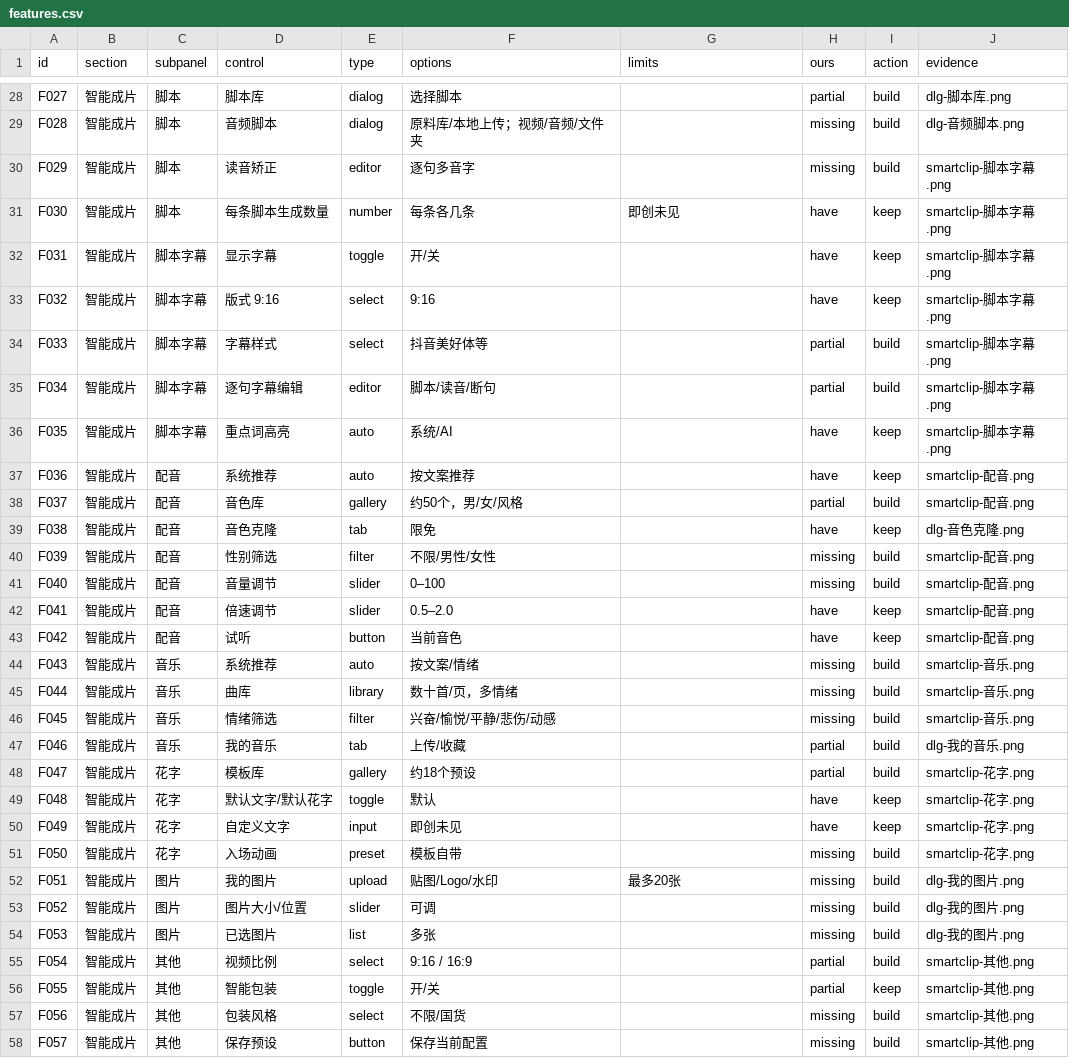
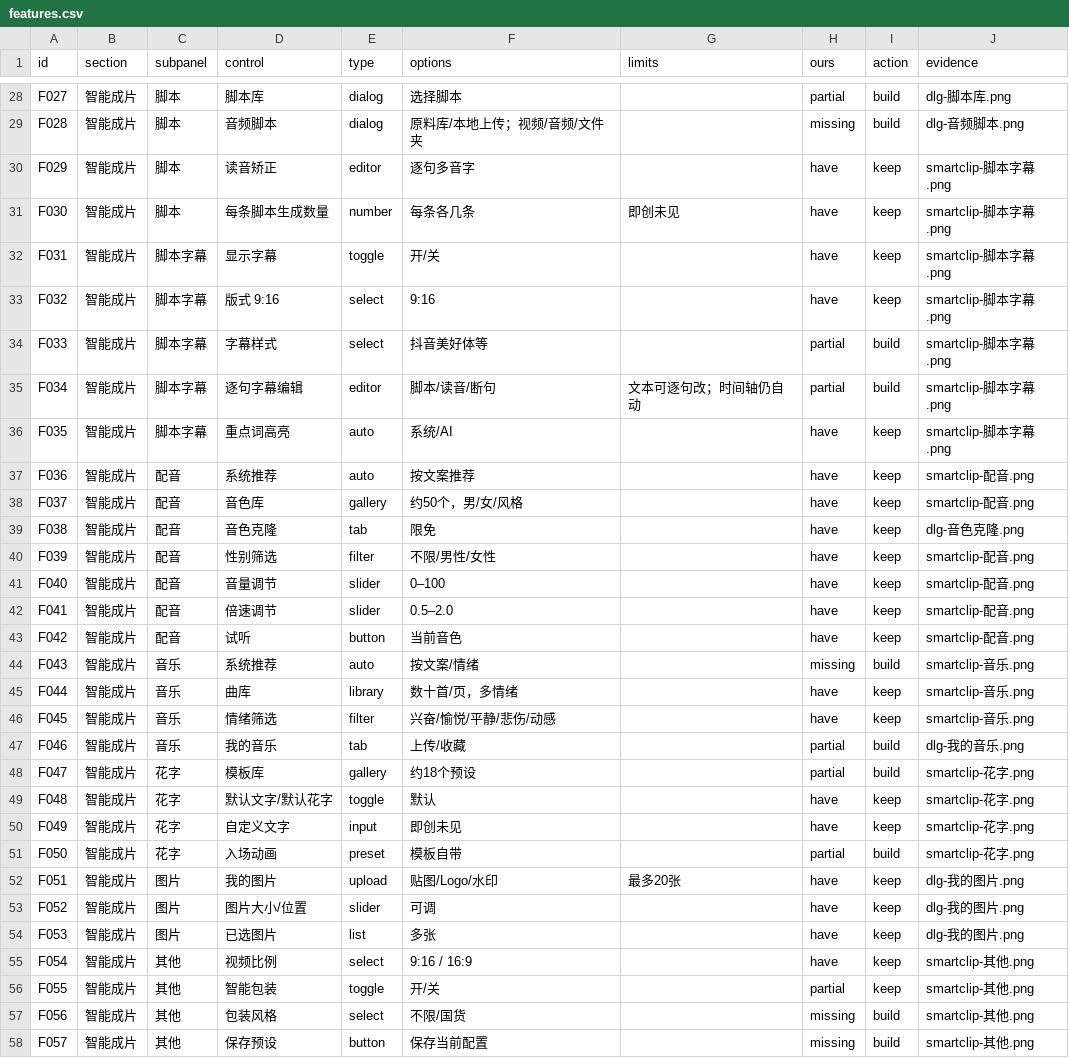
Before and after one commit to guoshivi/autovvvideo, a CSV file: docs/aic-parity/features.csv, drawn as a sheet; only a part is shown, gaps mark what is left out; the diff covers the shown part only.

Commit message:
docs: refresh AIC parity after edit features

```diff
--- a/docs/aic-parity/features.csv
+++ b/docs/aic-parity/features.csv
@@ -29,3 +29,3 @@ F027,智能成片,脚本,脚本库,dialog,选择脚本,,partial,build,dlg-脚本
 F028,智能成片,脚本,音频脚本,dialog,原料库/本地上传；视频/音频/文件夹,,missing,build,dlg-音频脚本.png
-F029,智能成片,脚本,读音矫正,editor,逐句多音字,,missing,build,smartclip-脚本字幕.png
+F029,智能成片,脚本,读音矫正,editor,逐句多音字,,have,keep,smartclip-脚本字幕.png
 F030,智能成片,脚本,每条脚本生成数量,number,每条各几条,即创未见,have,keep,smartclip-脚本字幕.png
@@ -34,9 +34,9 @@ F032,智能成片,脚本字幕,版式 9:16,select,9:16,,have,keep,smartclip-脚
 F033,智能成片,脚本字幕,字幕样式,select,抖音美好体等,,partial,build,smartclip-脚本字幕.png
-F034,智能成片,脚本字幕,逐句字幕编辑,editor,脚本/读音/断句,,partial,build,smartclip-脚本字幕.png
+F034,智能成片,脚本字幕,逐句字幕编辑,editor,脚本/读音/断句,文本可逐句改；时间轴仍自动,partial,build,smartclip-脚本字幕.png
 F035,智能成片,脚本字幕,重点词高亮,auto,系统/AI,,have,keep,smartclip-脚本字幕.png
 F036,智能成片,配音,系统推荐,auto,按文案推荐,,have,keep,smartclip-配音.png
-F037,智能成片,配音,音色库,gallery,约50个，男/女/风格,,partial,build,smartclip-配音.png
+F037,智能成片,配音,音色库,gallery,约50个，男/女/风格,,have,keep,smartclip-配音.png
 F038,智能成片,配音,音色克隆,tab,限免,,have,keep,dlg-音色克隆.png
-F039,智能成片,配音,性别筛选,filter,不限/男性/女性,,missing,build,smartclip-配音.png
-F040,智能成片,配音,音量调节,slider,0–100,,missing,build,smartclip-配音.png
+F039,智能成片,配音,性别筛选,filter,不限/男性/女性,,have,keep,smartclip-配音.png
+F040,智能成片,配音,音量调节,slider,0–100,,have,keep,smartclip-配音.png
 F041,智能成片,配音,倍速调节,slider,0.5–2.0,,have,keep,smartclip-配音.png
@@ -44,4 +44,4 @@ F042,智能成片,配音,试听,button,当前音色,,have,keep,smartclip-配音.
 F043,智能成片,音乐,系统推荐,auto,按文案/情绪,,missing,build,smartclip-音乐.png
-F044,智能成片,音乐,曲库,library,数十首/页，多情绪,,missing,build,smartclip-音乐.png
-F045,智能成片,音乐,情绪筛选,filter,兴奋/愉悦/平静/悲伤/动感,,missing,build,smartclip-音乐.png
+F044,智能成片,音乐,曲库,library,数十首/页，多情绪,,have,keep,smartclip-音乐.png
+F045,智能成片,音乐,情绪筛选,filter,兴奋/愉悦/平静/悲伤/动感,,have,keep,smartclip-音乐.png
 F046,智能成片,音乐,我的音乐,tab,上传/收藏,,partial,build,dlg-我的音乐.png
@@ -50,7 +50,7 @@ F048,智能成片,花字,默认文字/默认花字,toggle,默认,,have,keep,smar
 F049,智能成片,花字,自定义文字,input,即创未见,,have,keep,smartclip-花字.png
-F050,智能成片,花字,入场动画,preset,模板自带,,missing,build,smartclip-花字.png
-F051,智能成片,图片,我的图片,upload,贴图/Logo/水印,最多20张,missing,build,dlg-我的图片.png
-F052,智能成片,图片,图片大小/位置,slider,可调,,missing,build,dlg-我的图片.png
-F053,智能成片,图片,已选图片,list,多张,,missing,build,dlg-我的图片.png
-F054,智能成片,其他,视频比例,select,9:16 / 16:9,,partial,build,smartclip-其他.png
+F050,智能成片,花字,入场动画,preset,模板自带,,partial,build,smartclip-花字.png
+F051,智能成片,图片,我的图片,upload,贴图/Logo/水印,最多20张,have,keep,dlg-我的图片.png
+F052,智能成片,图片,图片大小/位置,slider,可调,,have,keep,dlg-我的图片.png
+F053,智能成片,图片,已选图片,list,多张,,have,keep,dlg-我的图片.png
+F054,智能成片,其他,视频比例,select,9:16 / 16:9,,have,keep,smartclip-其他.png
 F055,智能成片,其他,智能包装,toggle,开/关,,partial,keep,smartclip-其他.png
```
Also changed, not shown: 8 edited cells elsewhere in this file, 1 other file.
